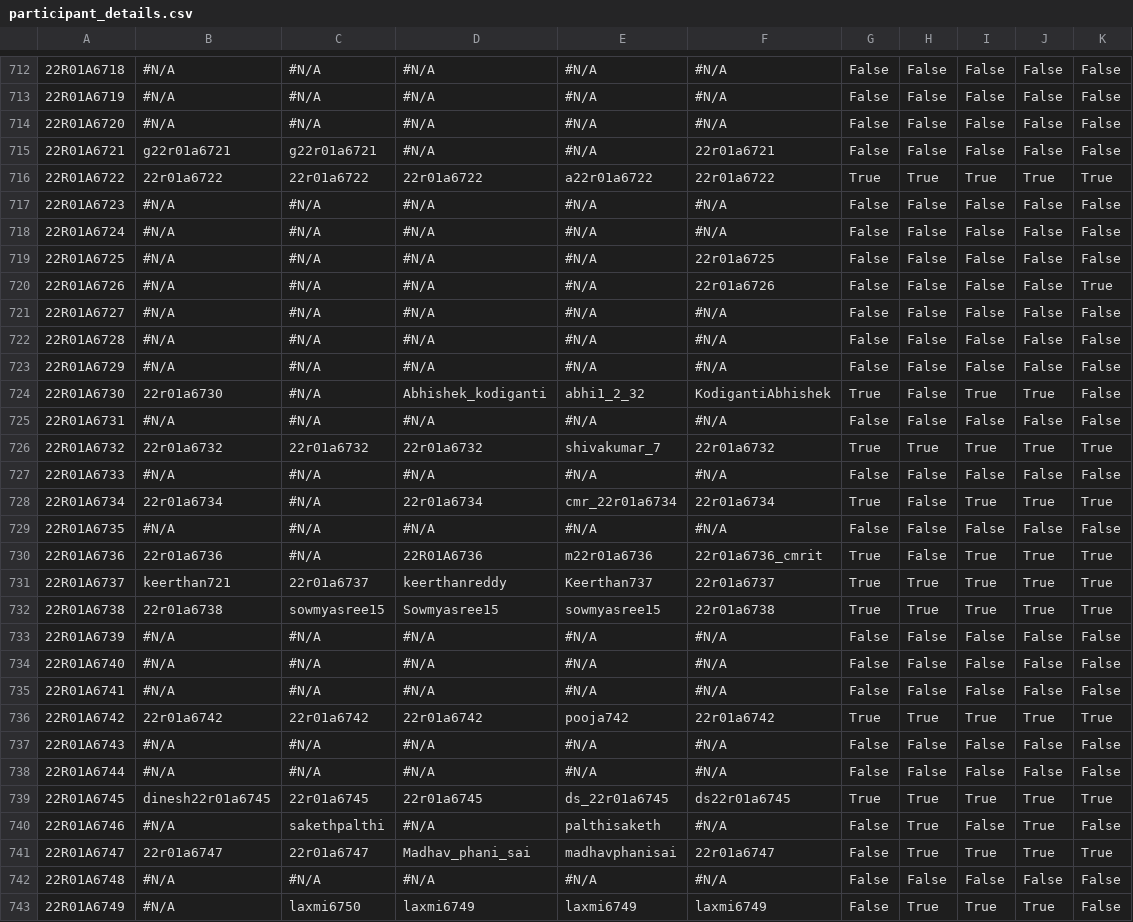
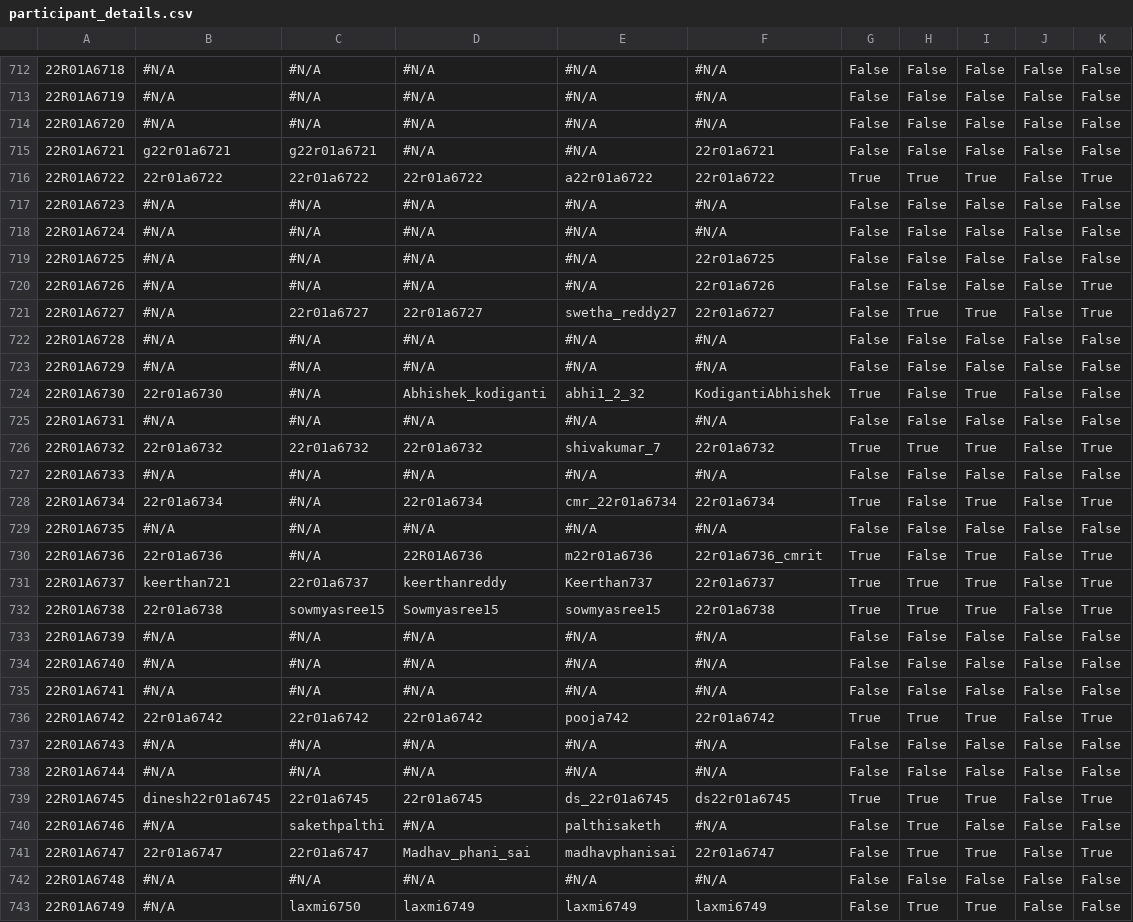
Before and after one commit to gabyah92/CMRIT2026Leaderboard, a CSV file: src/main/resources/participant_details.csv, drawn as a sheet; only a part is shown, gaps mark what is left out; the diff covers the shown part only; the diff names each change by its address in the sheet, - before the commit and + after, or states it on an @@ line.

```diff
--- a/src/main/resources/participant_details.csv
+++ b/src/main/resources/participant_details.csv
-J716: True
+J716: False
-C721: #N/A
+C721: 22r01a6727
-D721: #N/A
+D721: 22r01a6727
-E721: #N/A
+E721: swetha_reddy27
-F721: #N/A
+F721: 22r01a6727
-H721: False
+H721: True
-I721: False
+I721: True
-K721: False
+K721: True
-J724: True
+J724: False
-J726: True
+J726: False
-J728: True
+J728: False
-J730:J732: True
+J730:J732: False
-J736: True
+J736: False
-J739:J741: True
+J739:J741: False
-J743: True
+J743: False
```
Also changed, not shown: 53 edited cells elsewhere in this file.
